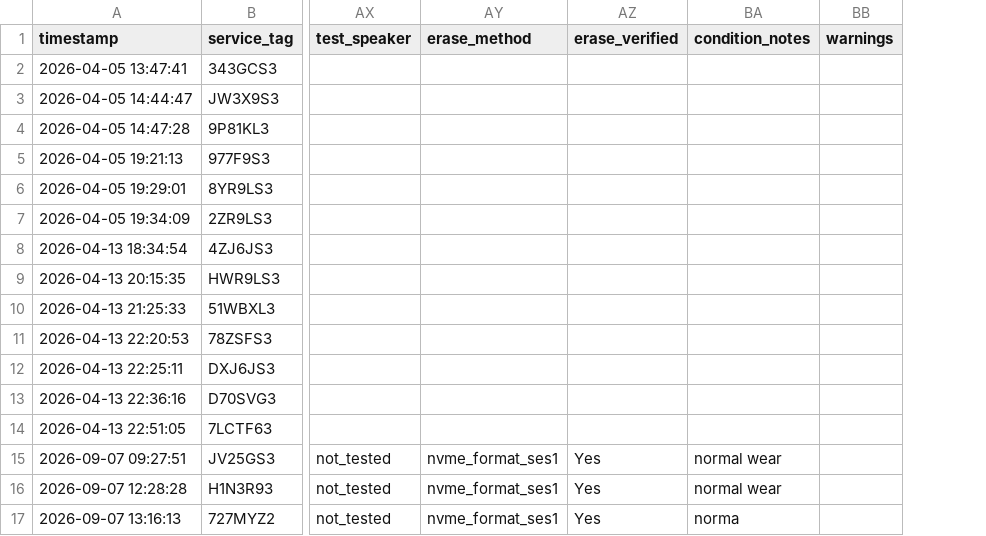
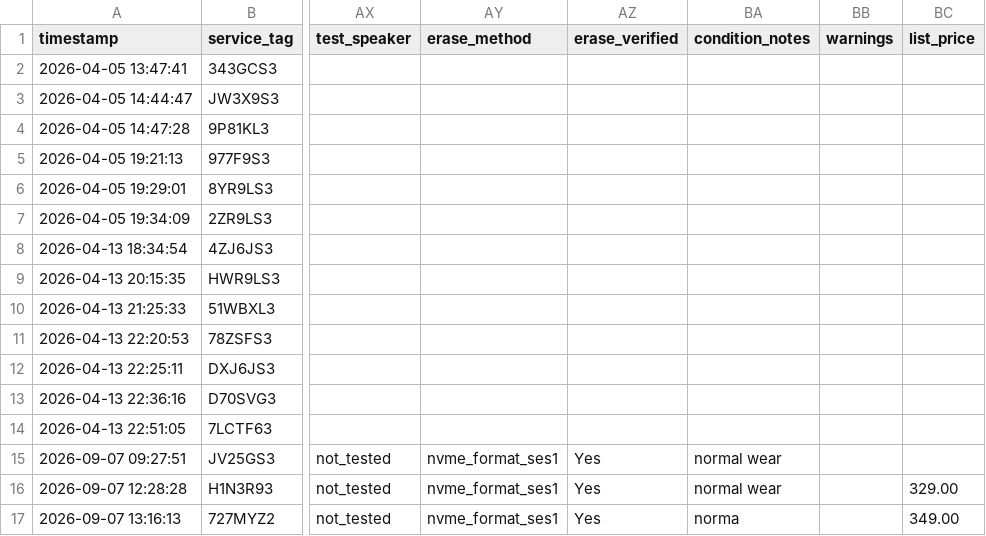
Before and after one commit to fsoriano-sauce/laptop-diagnostic-n-reset, a CSV file: auditor/audit_master_local.csv, drawn as a sheet; only a part is shown, gaps mark what is left out; the diff names each change by its address in the sheet, - before the commit and + after, or states it on an @@ line.

```diff
--- a/auditor/audit_master_local.csv
+++ b/auditor/audit_master_local.csv
+column BC (list_price), rows 16-17: 329.00 | 349.00
```
Also changed, not shown: auditor/inventory.csv, 39 other files.
